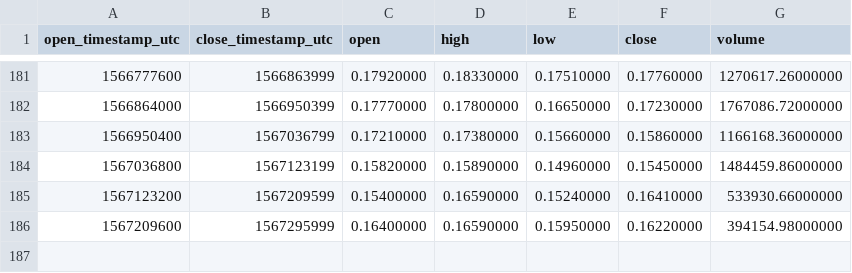
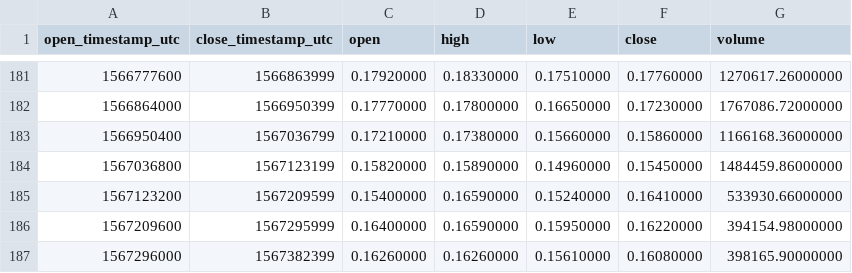
Before and after one commit to cryptobigbro/binance-ZRXUSDT, a CSV file: binance-ZRXUSDT-1d.csv, drawn as a sheet; only a part is shown, gaps mark what is left out; the diff names each change by its address in the sheet, - before the commit and + after, or states it on an @@ line.

```diff
--- a/binance-ZRXUSDT-1d.csv
+++ b/binance-ZRXUSDT-1d.csv
+row 187: 1567296000 | 1567382399 | 0.16260000 | 0.16260000 | 0.15610000 | 0.16080000 | 398165.90000000
```
Also changed, not shown: binance-ZRXUSDT-1h.csv.
